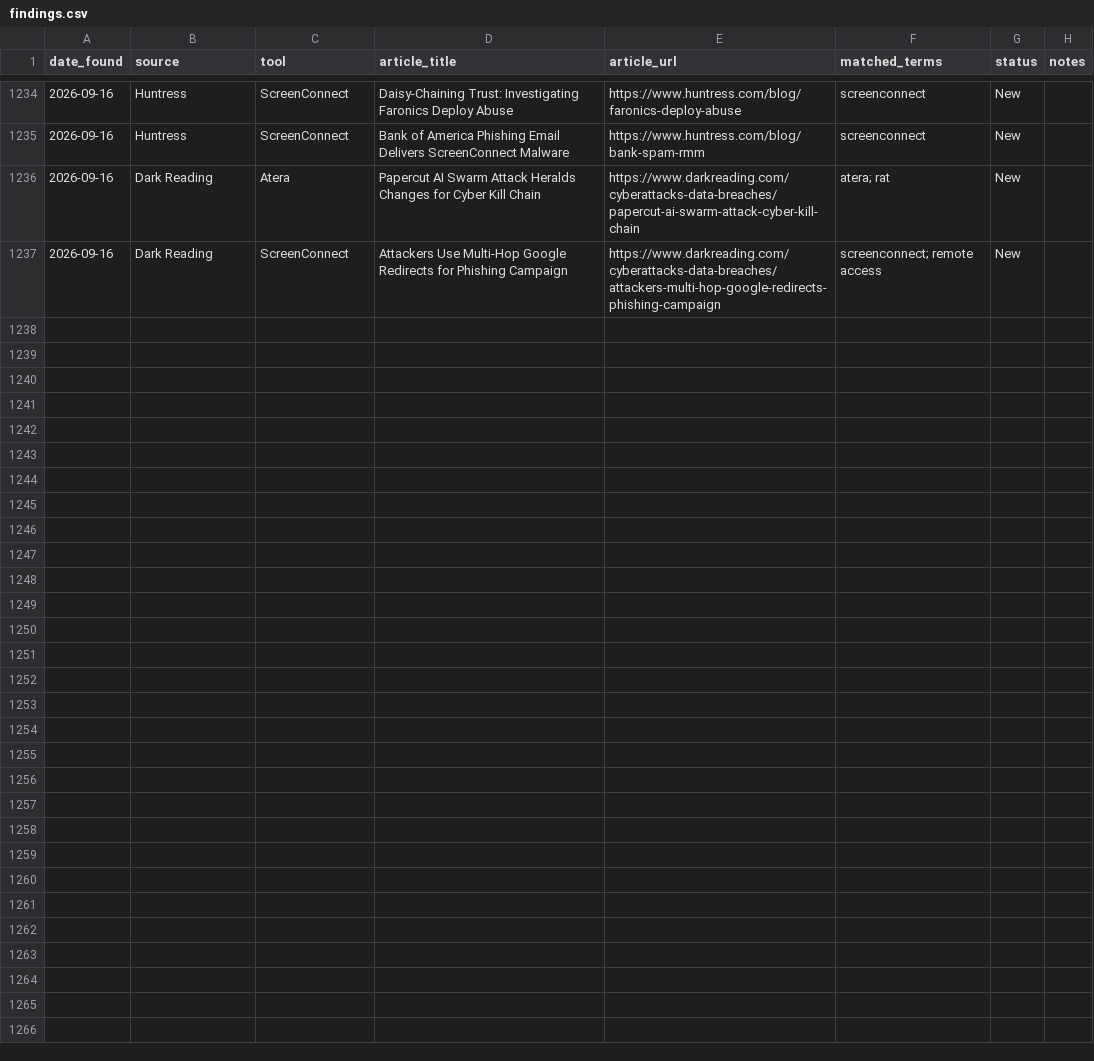
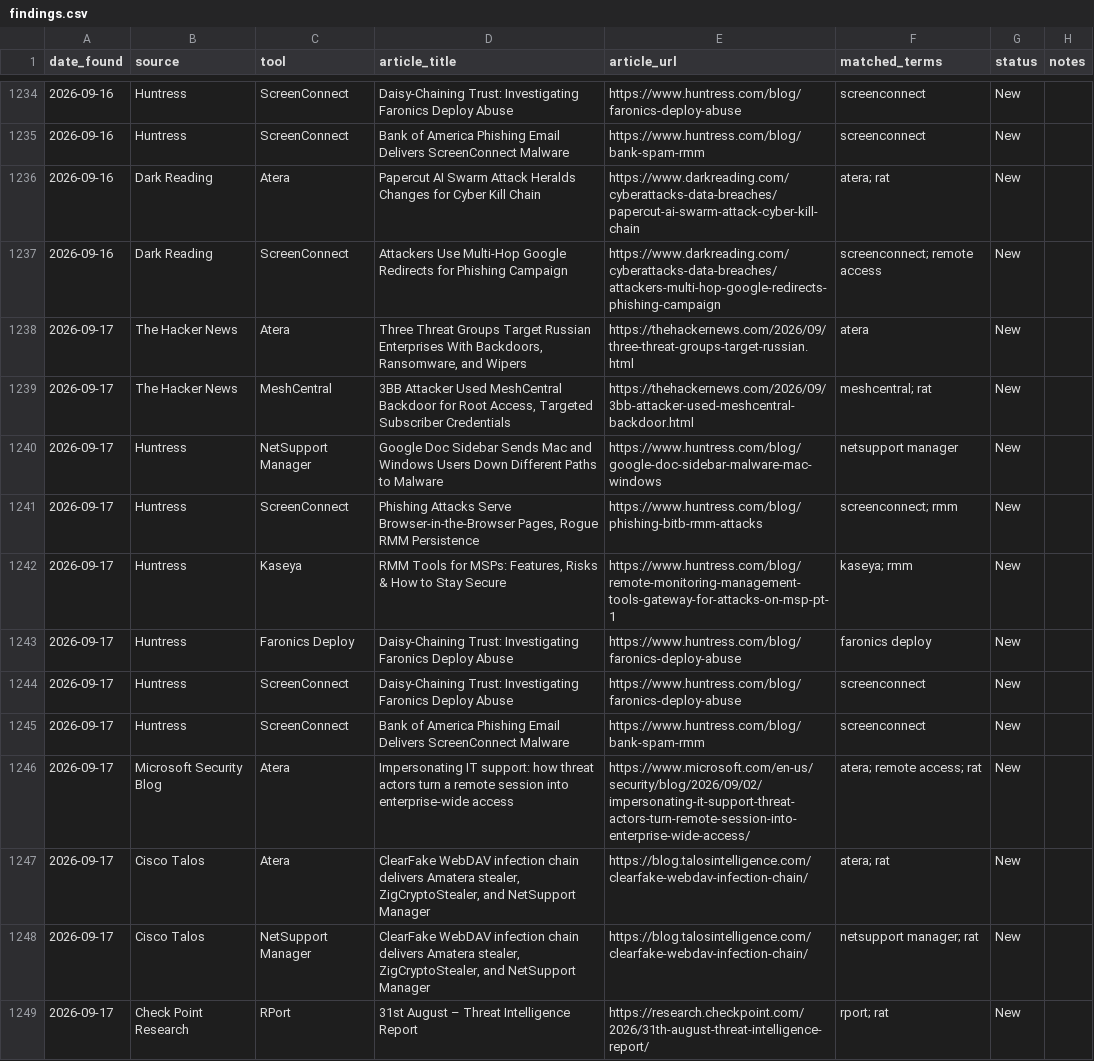
Before and after one commit to Threat-Hunting-Journal/RMM-Tool-Tracking, a CSV file: findings.csv, drawn as a sheet; only a part is shown, gaps mark what is left out; the diff covers the shown part only; the diff names each change by its address in the sheet, - before the commit and + after, or states it on an @@ line.

```diff
--- a/findings.csv
+++ b/findings.csv
+row 1238: 2026-09-17 | The Hacker News | Atera | Three Threat Groups Target Russian Enterprises With Backdoors, Ransomware, and Wipers | https://thehackernews.com/2026/09/three-threat-groups-target-russian.html | atera | New
+row 1239: 2026-09-17 | The Hacker News | MeshCentral | 3BB Attacker Used MeshCentral Backdoor for Root Access, Targeted Subscriber Credentials | https://thehackernews.com/2026/09/3bb-attacker-used-meshcentral-backdoor.html | meshcentral; rat | New
+row 1240: 2026-09-17 | Huntress | NetSupport Manager | Google Doc Sidebar Sends Mac and Windows Users Down Different Paths to Malware | https://www.huntress.com/blog/google-doc-sidebar-malware-mac-windows | netsupport manager | New
+row 1241: 2026-09-17 | Huntress | ScreenConnect | Phishing Attacks Serve Browser-in-the-Browser Pages, Rogue RMM Persistence | https://www.huntress.com/blog/phishing-bitb-rmm-attacks | screenconnect; rmm | New
+row 1242: 2026-09-17 | Huntress | Kaseya | RMM Tools for MSPs: Features, Risks & How to Stay Secure | https://www.huntress.com/blog/remote-monitoring-management-tools-gateway-for-attacks-on-msp-pt-1 | kaseya; rmm | New
+row 1243: 2026-09-17 | Huntress | Faronics Deploy | Daisy-Chaining Trust: Investigating Faronics Deploy Abuse | https://www.huntress.com/blog/faronics-deploy-abuse | faronics deploy | New
+row 1244: 2026-09-17 | Huntress | ScreenConnect | Daisy-Chaining Trust: Investigating Faronics Deploy Abuse | https://www.huntress.com/blog/faronics-deploy-abuse | screenconnect | New
+row 1245: 2026-09-17 | Huntress | ScreenConnect | Bank of America Phishing Email Delivers ScreenConnect Malware | https://www.huntress.com/blog/bank-spam-rmm | screenconnect | New
+row 1246: 2026-09-17 | Microsoft Security Blog | Atera | Impersonating IT support: how threat actors turn a remote session into enterprise-wide access | https://www.microsoft.com/en-us/security/blog/2026/09/02/impersonating-it-support-threat-actors-turn-remote-session-into-enterprise-wide-access/ | atera; remote access; rat | New
+row 1247: 2026-09-17 | Cisco Talos | Atera | ClearFake WebDAV infection chain delivers Amatera stealer, ZigCryptoStealer, and NetSupport Manager | https://blog.talosintelligence.com/clearfake-webdav-infection-chain/ | atera; rat | New
+row 1248: 2026-09-17 | Cisco Talos | NetSupport Manager | ClearFake WebDAV infection chain delivers Amatera stealer, ZigCryptoStealer, and NetSupport Manager | https://blog.talosintelligence.com/clearfake-webdav-infection-chain/ | netsupport manager; rat | New
+row 1249: 2026-09-17 | Check Point Research | RPort | 31st August – Threat Intelligence Report | https://research.checkpoint.com/2026/31th-august-threat-intelligence-report/ | rport; rat | New
```
Also changed, not shown: 12 added rows elsewhere in this file, docs/findings.csv, docs/tool_summary.csv, 1 other file.
